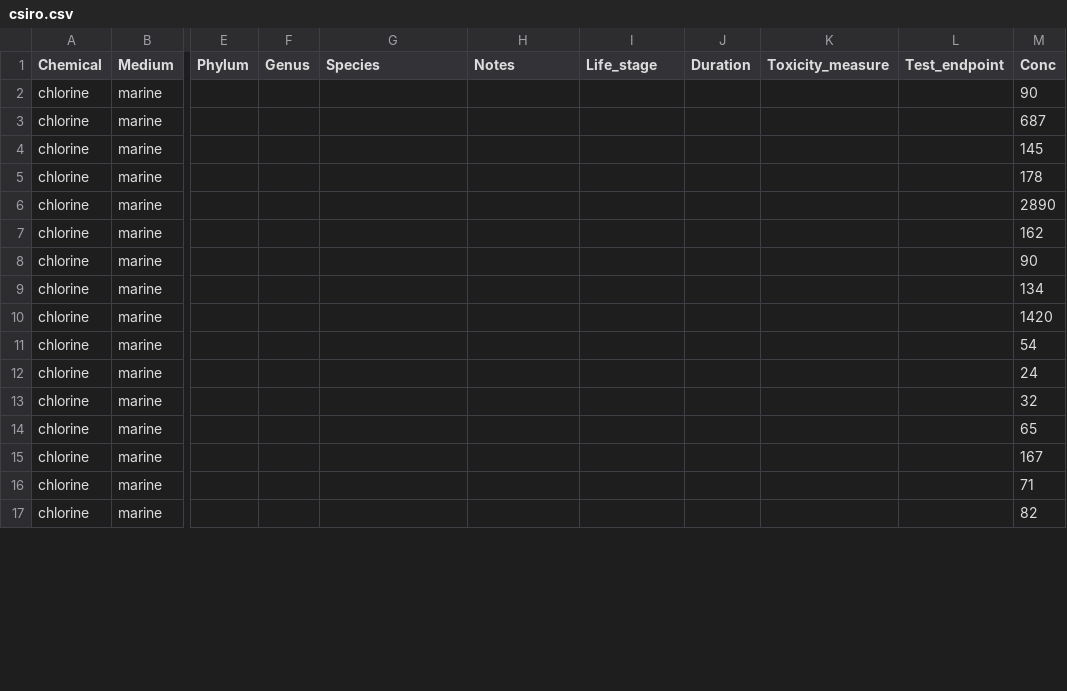
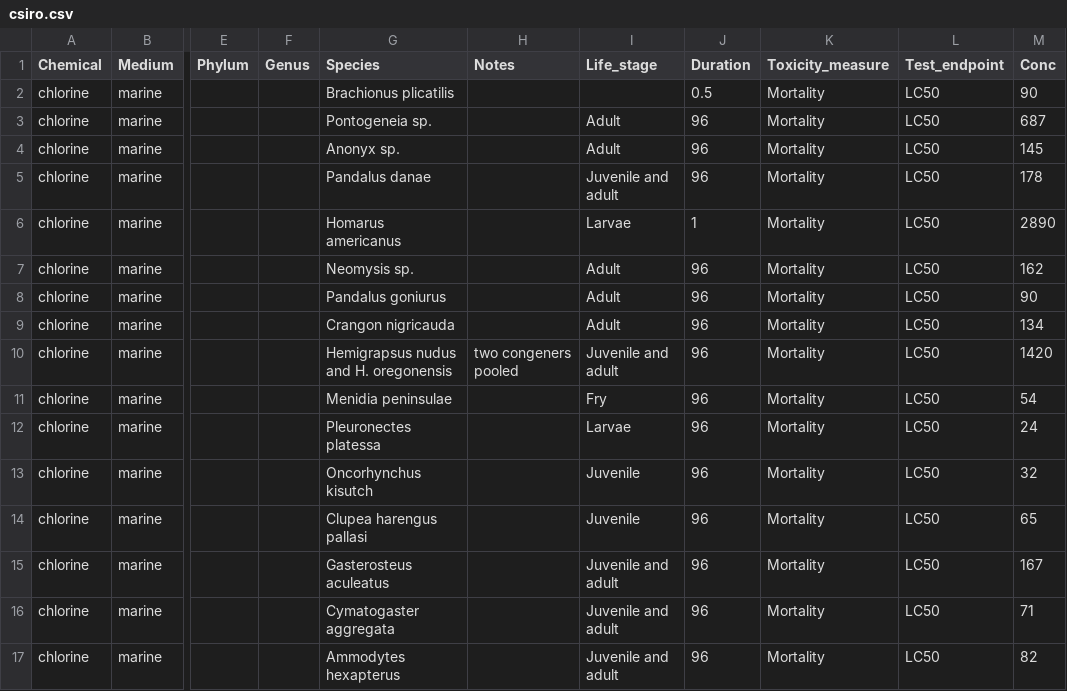
Before and after one commit to open-AIMS/ssddata, a CSV file: data-raw/csiro/csiro.csv, drawn as a sheet; only a part is shown, gaps mark what is left out; the diff covers the shown part only; the diff names each change by its address in the sheet, - before the commit and + after, or states it on an @@ line.

```diff
--- a/data-raw/csiro/csiro.csv
+++ b/data-raw/csiro/csiro.csv
-G2 (Species): (empty)
+G2 (Species): Brachionus plicatilis
-J2 (Duration): (empty)
+J2 (Duration): 0.5
-K2:K17 (Toxicity_measure): (empty)
+K2:K17 (Toxicity_measure): Mortality
-L2:L17 (Test_endpoint): (empty)
+L2:L17 (Test_endpoint): LC50
-G3 (Species): (empty)
+G3 (Species): Pontogeneia sp.
-I3:I4 (Life_stage): (empty)
+I3:I4 (Life_stage): Adult
-J3:J5 (Duration): (empty)
+J3:J5 (Duration): 96
-G4 (Species): (empty)
+G4 (Species): Anonyx sp.
-G5 (Species): (empty)
+G5 (Species): Pandalus danae
-I5 (Life_stage): (empty)
+I5 (Life_stage): Juvenile and adult
-G6 (Species): (empty)
+G6 (Species): Homarus americanus
-I6 (Life_stage): (empty)
+I6 (Life_stage): Larvae
-J6 (Duration): (empty)
+J6 (Duration): 1
-G7 (Species): (empty)
+G7 (Species): Neomysis sp.
-I7:I9 (Life_stage): (empty)
+I7:I9 (Life_stage): Adult
-J7:J17 (Duration): (empty)
+J7:J17 (Duration): 96
-G8 (Species): (empty)
+G8 (Species): Pandalus goniurus
-G9 (Species): (empty)
+G9 (Species): Crangon nigricauda
-G10 (Species): (empty)
+G10 (Species): Hemigrapsus nudus and H. oregonensis
-H10 (Notes): (empty)
+H10 (Notes): two congeners pooled
-I10 (Life_stage): (empty)
+I10 (Life_stage): Juvenile and adult
-G11 (Species): (empty)
+G11 (Species): Menidia peninsulae
-I11 (Life_stage): (empty)
+I11 (Life_stage): Fry
-G12 (Species): (empty)
+G12 (Species): Pleuronectes platessa
-I12 (Life_stage): (empty)
+I12 (Life_stage): Larvae
-G13 (Species): (empty)
+G13 (Species): Oncorhynchus kisutch
-I13:I14 (Life_stage): (empty)
+I13:I14 (Life_stage): Juvenile
-G14 (Species): (empty)
+G14 (Species): Clupea harengus pallasi
-G15 (Species): (empty)
+G15 (Species): Gasterosteus aculeatus
-I15:I17 (Life_stage): (empty)
+I15:I17 (Life_stage): Juvenile and adult
-G16 (Species): (empty)
+G16 (Species): Cymatogaster aggregata
-G17 (Species): (empty)
+G17 (Species): Ammodytes hexapterus
```
Also changed, not shown: 74 edited cells elsewhere in this file, 4 other files.
